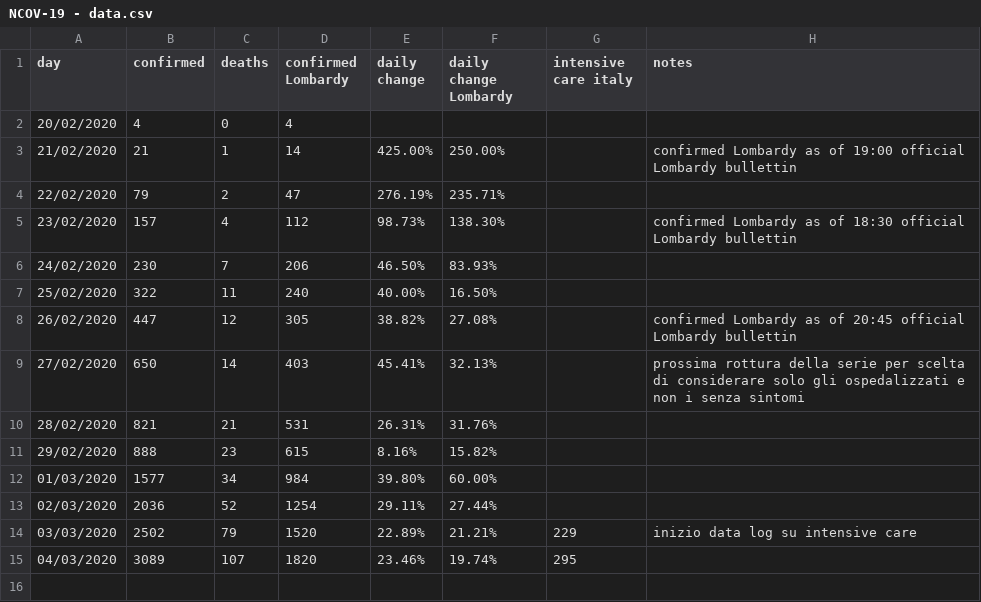
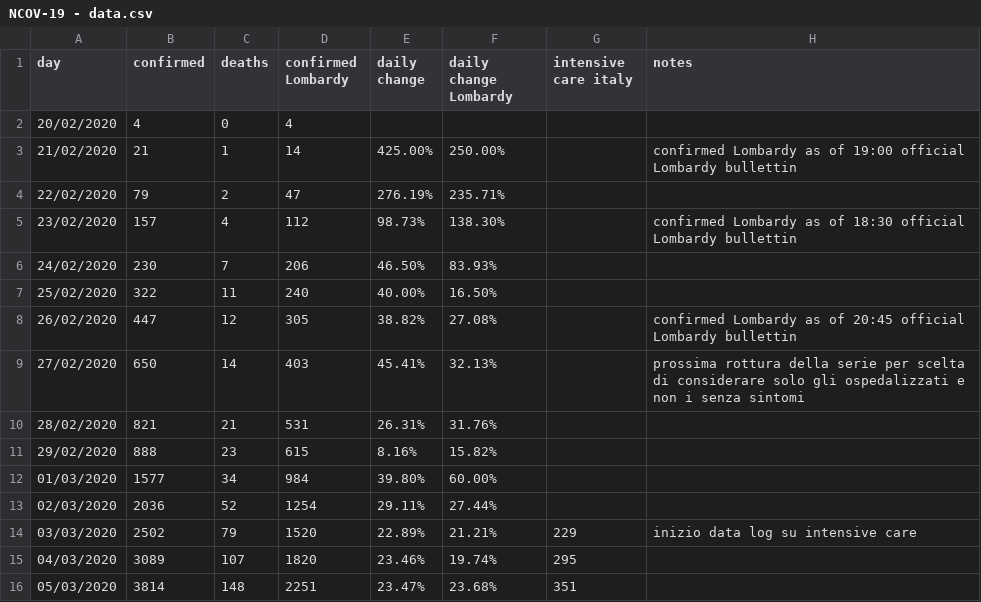
Before and after one commit to AndreaCirilloAC/acsblog, a CSV file: static/NCOV-19 - data.csv, drawn as a sheet.

Commit message:
Update NCOV-19 - data.csv

```diff
--- a/static/NCOV-19 - data.csv
+++ b/static/NCOV-19 - data.csv
@@ -15 +15,2 @@ day,confirmed,deaths,confirmed Lombardy,daily change,daily change Lombardy, inte
 04/03/2020,3089,107,1820,23.46%,19.74%,295,
+05/03/2020,3814,148,2251,23.47%,23.68%,351,
```
